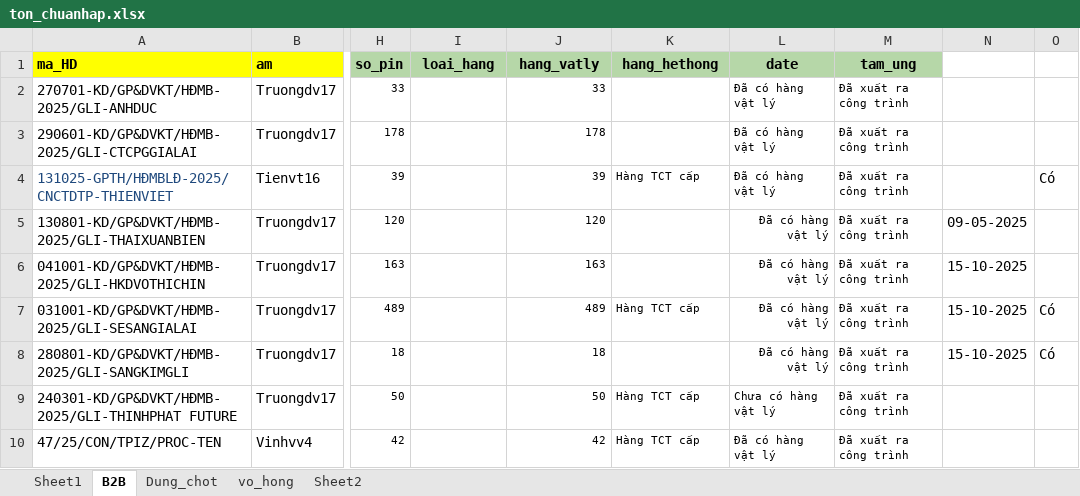
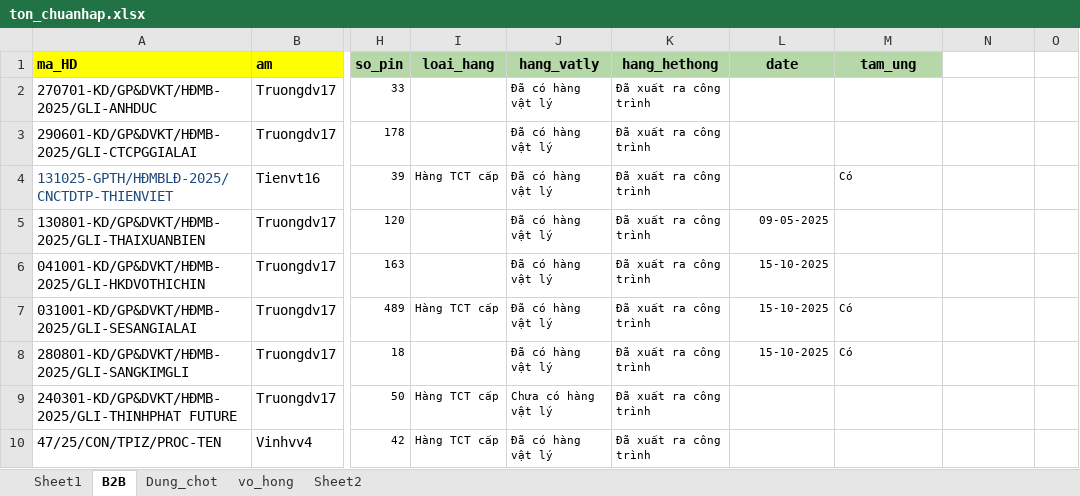
Before and after one commit to Nhunggg1612/dashboard_tonkho_tampin, an Excel workbook: data/ton_chuanhap.xlsx, sheet B2B, drawn as a sheet; only a part is shown, gaps mark what is left out; values as stored, in another font and other column widths than the file's, no borders; the diff covers the shown part only; the diff names each change by its address in the sheet, - before the commit and + after, or states it on an @@ line.

```diff
--- a/data/ton_chuanhap.xlsx (sheet B2B)
+++ b/data/ton_chuanhap.xlsx (sheet B2B)
-J2 (hang_vatly): 33
+J2 (hang_vatly): Đã có hàng vật lý
-K2:K3 (hang_hethong): (empty)
+K2:K3 (hang_hethong): Đã xuất ra công trình
-L2:L4 (date): Đã có hàng vật lý
+L2:L4 (date): (empty)
-M2:M3 (tam_ung): Đã xuất ra công trình
+M2:M3 (tam_ung): (empty)
-J3 (hang_vatly): 178
+J3 (hang_vatly): Đã có hàng vật lý
-I4 (loai_hang): (empty)
+I4 (loai_hang): Hàng TCT cấp
-J4 (hang_vatly): 39
+J4 (hang_vatly): Đã có hàng vật lý
-K4 (hang_hethong): Hàng TCT cấp
+K4 (hang_hethong): Đã xuất ra công trình
-M4 (tam_ung): Đã xuất ra công trình
+M4 (tam_ung): Có
-O4: Có
+O4: (empty)
-J5 (hang_vatly): 120
+J5 (hang_vatly): Đã có hàng vật lý
-K5:K6 (hang_hethong): (empty)
+K5:K6 (hang_hethong): Đã xuất ra công trình
-L5 (date): Đã có hàng vật lý
+L5 (date): 09-05-2025
-M5:M6 (tam_ung): Đã xuất ra công trình
+M5:M6 (tam_ung): (empty)
-N5: 09-05-2025
+N5: (empty)
-J6 (hang_vatly): 163
+J6 (hang_vatly): Đã có hàng vật lý
-L6:L8 (date): Đã có hàng vật lý
+L6:L8 (date): 15-10-2025
-N6:N8: 15-10-2025
+N6:N8: (empty)
-I7 (loai_hang): (empty)
+I7 (loai_hang): Hàng TCT cấp
-J7 (hang_vatly): 489
+J7 (hang_vatly): Đã có hàng vật lý
-K7 (hang_hethong): Hàng TCT cấp
+K7 (hang_hethong): Đã xuất ra công trình
-M7:M8 (tam_ung): Đã xuất ra công trình
+M7:M8 (tam_ung): Có
-O7:O8: Có
+O7:O8: (empty)
-J8 (hang_vatly): 18
+J8 (hang_vatly): Đã có hàng vật lý
-K8 (hang_hethong): (empty)
+K8 (hang_hethong): Đã xuất ra công trình
-I9:I10 (loai_hang): (empty)
+I9:I10 (loai_hang): Hàng TCT cấp
-J9 (hang_vatly): 50
+J9 (hang_vatly): Chưa có hàng vật lý
-K9:K10 (hang_hethong): Hàng TCT cấp
+K9:K10 (hang_hethong): Đã xuất ra công trình
-L9 (date): Chưa có hàng vật lý
+L9 (date): (empty)
-M9:M10 (tam_ung): Đã xuất ra công trình
+M9:M10 (tam_ung): (empty)
-J10 (hang_vatly): 42
+J10 (hang_vatly): Đã có hàng vật lý
-L10 (date): Đã có hàng vật lý
+L10 (date): (empty)
```
Also changed, not shown: 861 edited cells elsewhere in this sheet, data/nv_aio_bc.xlsx, data/ton_di_duong_bc.xlsx, 6 other files.
